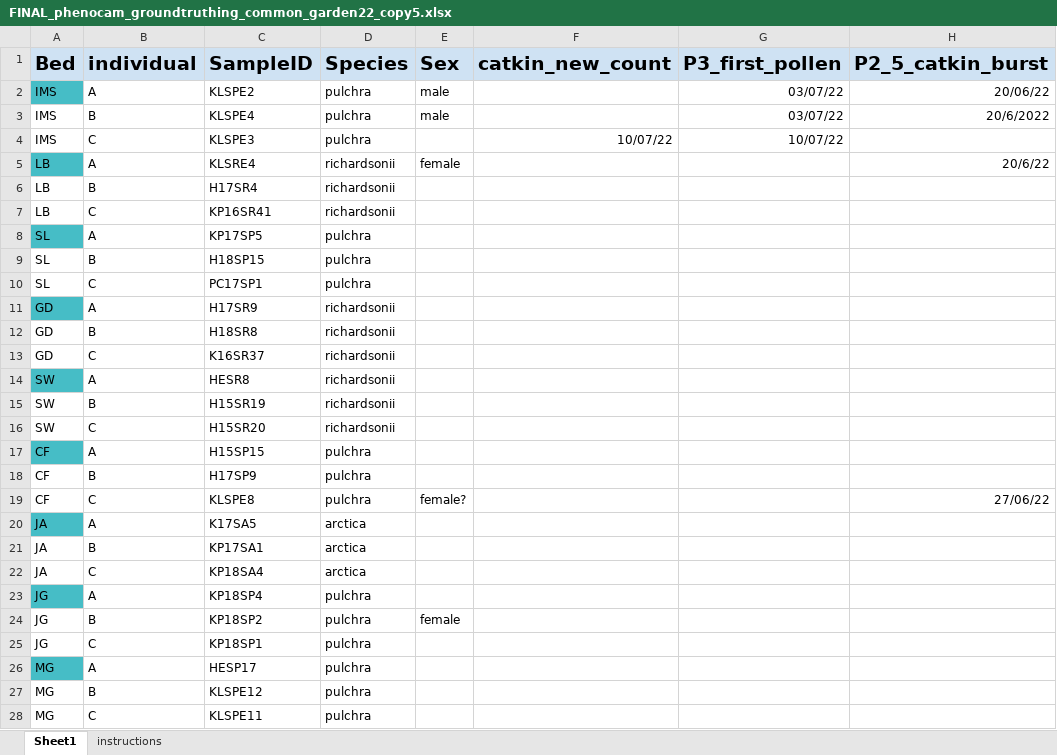
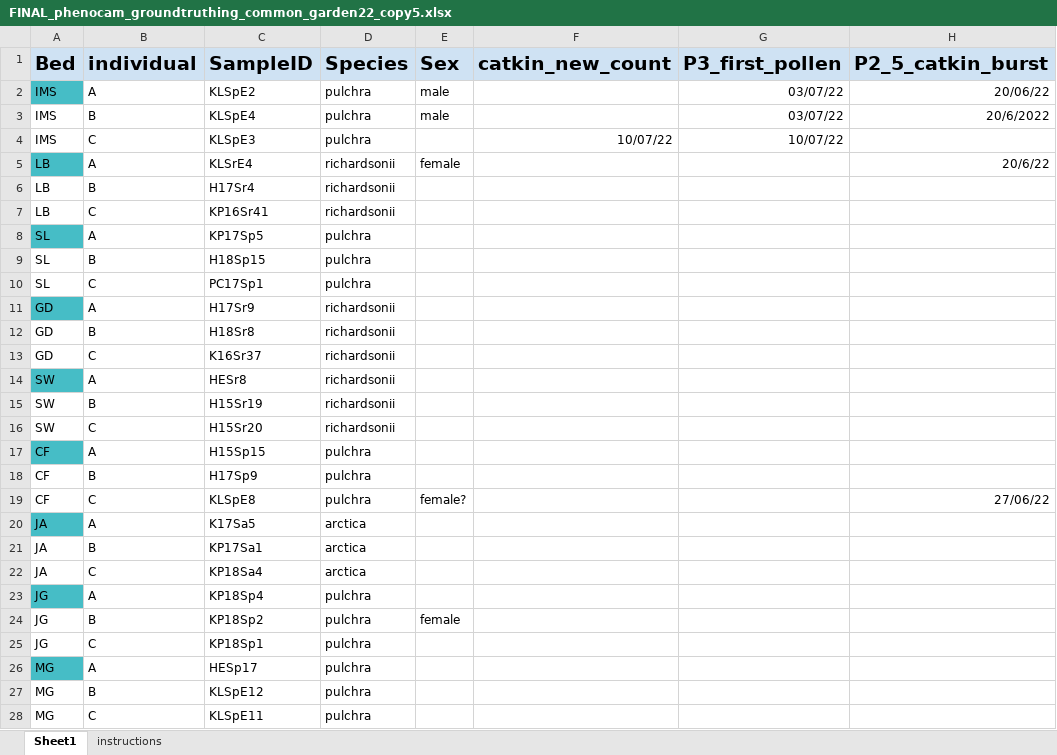
Before and after one commit to ShrubHub/GardenHub, an Excel workbook: data/phenology/groundtruthing_2022/FINAL_phenocam_groundtruthing_common_garden22_copy5.xlsx, sheet Sheet1, drawn as a sheet; only a part is shown; values as stored, in another font and other column widths than the file's, no borders; the diff covers the shown part only; the diff names each change by its address in the sheet, - before the commit and + after, or states it on an @@ line.

Commit message:
E adds phenology ground truthing

```diff
--- a/data/phenology/groundtruthing_2022/FINAL_phenocam_groundtruthing_common_garden22_copy5.xlsx (sheet Sheet1)
+++ b/data/phenology/groundtruthing_2022/FINAL_phenocam_groundtruthing_common_garden22_copy5.xlsx (sheet Sheet1)
-C2 (SampleID): KLSPE2
+C2 (SampleID): KLSpE2
-C3 (SampleID): KLSPE4
+C3 (SampleID): KLSpE4
-C4 (SampleID): KLSPE3
+C4 (SampleID): KLSpE3
-C5 (SampleID): KLSRE4
+C5 (SampleID): KLSrE4
-C6 (SampleID): H17SR4
+C6 (SampleID): H17Sr4
-C7 (SampleID): KP16SR41
+C7 (SampleID): KP16Sr41
-C8 (SampleID): KP17SP5
+C8 (SampleID): KP17Sp5
-C9 (SampleID): H18SP15
+C9 (SampleID): H18Sp15
-C10 (SampleID): PC17SP1
+C10 (SampleID): PC17Sp1
-C11 (SampleID): H17SR9
+C11 (SampleID): H17Sr9
-C12 (SampleID): H18SR8
+C12 (SampleID): H18Sr8
-C13 (SampleID): K16SR37
+C13 (SampleID): K16Sr37
-C14 (SampleID): HESR8
+C14 (SampleID): HESr8
-C15 (SampleID): H15SR19
+C15 (SampleID): H15Sr19
-C16 (SampleID): H15SR20
+C16 (SampleID): H15Sr20
-C17 (SampleID): H15SP15
+C17 (SampleID): H15Sp15
-C18 (SampleID): H17SP9
+C18 (SampleID): H17Sp9
-C19 (SampleID): KLSPE8
+C19 (SampleID): KLSpE8
-C20 (SampleID): K17SA5
+C20 (SampleID): K17Sa5
-C21 (SampleID): KP17SA1
+C21 (SampleID): KP17Sa1
-C22 (SampleID): KP18SA4
+C22 (SampleID): KP18Sa4
-C23 (SampleID): KP18SP4
+C23 (SampleID): KP18Sp4
-C24 (SampleID): KP18SP2
+C24 (SampleID): KP18Sp2
-C25 (SampleID): KP18SP1
+C25 (SampleID): KP18Sp1
-C26 (SampleID): HESP17
+C26 (SampleID): HESp17
-C27 (SampleID): KLSPE12
+C27 (SampleID): KLSpE12
-C28 (SampleID): KLSPE11
+C28 (SampleID): KLSpE11
```
Also changed, not shown: 18 edited cells elsewhere in this sheet, 1 other file.
